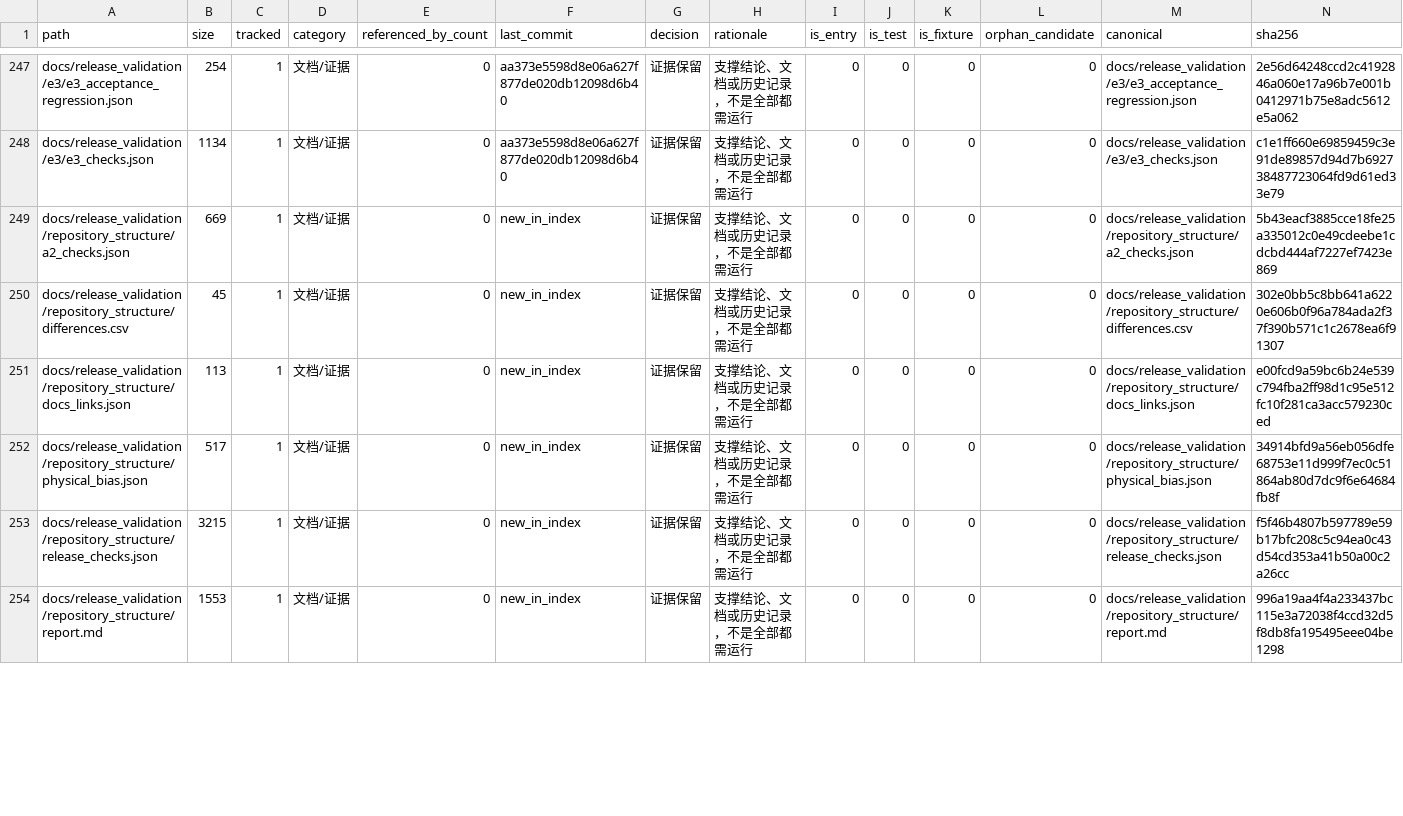
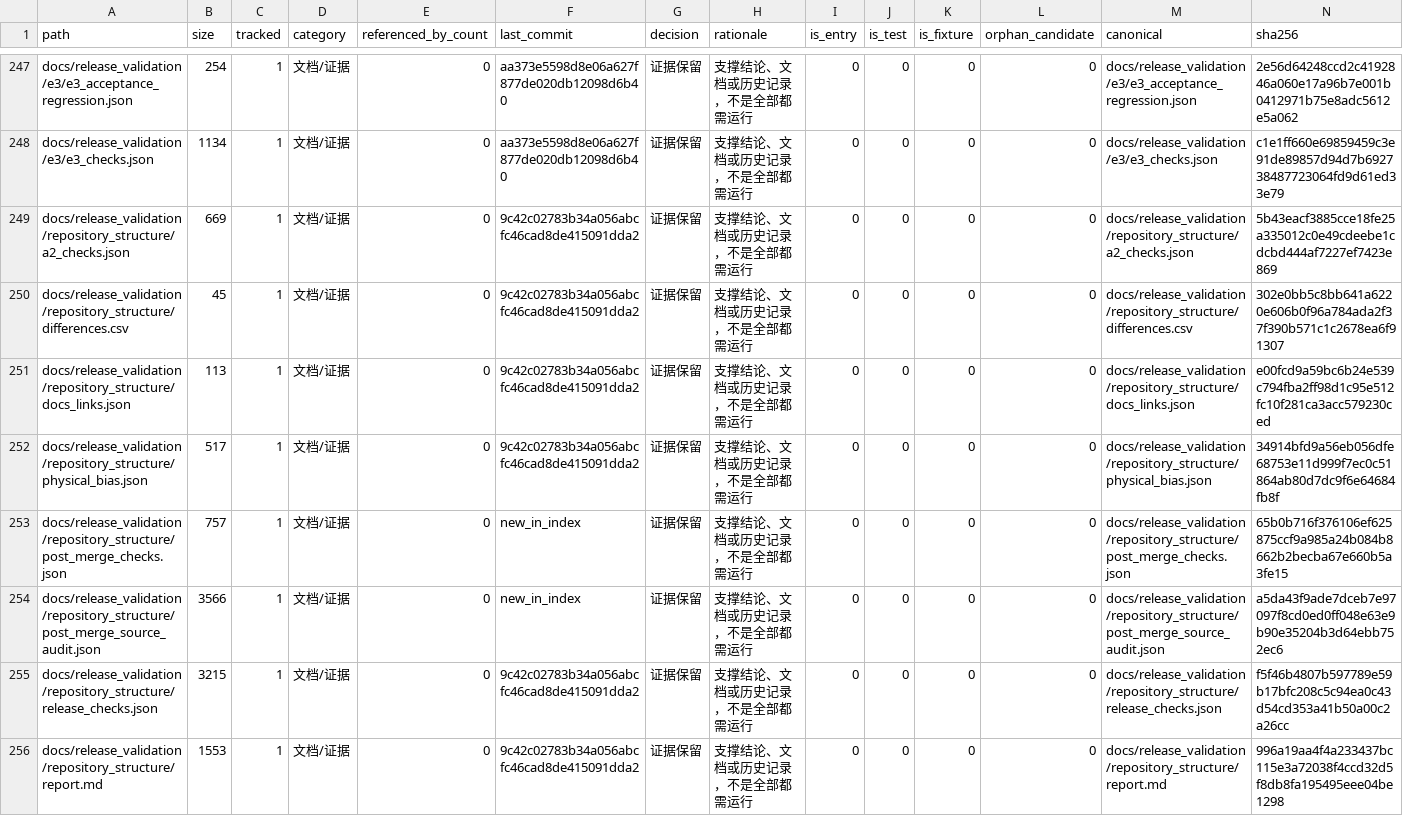
Before and after one commit to tangqingxi/Ducted-Fan-SHC09-matlab, a CSV file: docs/file_inventory.csv, drawn as a sheet; only a part is shown, gaps mark what is left out; the diff covers the shown part only.

Commit message:
docs: update handoff after structure merge

```diff
--- a/docs/file_inventory.csv
+++ b/docs/file_inventory.csv
@@ -248,7 +248,9 @@ docs/release_validation/e3/e3_acceptance_regression.json,254,1,文档/证据,0,a
 docs/release_validation/e3/e3_checks.json,1134,1,文档/证据,0,aa373e5598d8e06a627f877de020db12098d6b40,证据保留,支撑结论、文档或历史记录，不是全部都需运行,0,0,0,0,docs/release_validation/e3/e3_checks.json,c1e1ff660e69859459c3e91de89857d94d7b692738487723064fd9d61ed33e79
-docs/release_validation/repository_structure/a2_checks.json,669,1,文档/证据,0,new_in_index,证据保留,支撑结论、文档或历史记录，不是全部都需运行,0,0,0,0,docs/release_validation/repository_structure/a2_checks.json,5b43eacf3885cce18fe25a335012c0e49cdeebe1cdcbd444af7227ef7423e869
-docs/release_validation/repository_structure/differences.csv,45,1,文档/证据,0,new_in_index,证据保留,支撑结论、文档或历史记录，不是全部都需运行,0,0,0,0,docs/release_validation/repository_structure/differences.csv,302e0bb5c8bb641a6220e606b0f96a784ada2f37f390b571c1c2678ea6f91307
-docs/release_validation/repository_structure/docs_links.json,113,1,文档/证据,0,new_in_index,证据保留,支撑结论、文档或历史记录，不是全部都需运行,0,0,0,0,docs/release_validation/repository_structure/docs_links.json,e00fcd9a59bc6b24e539c794fba2ff98d1c95e512fc10f281ca3acc579230ced
-docs/release_validation/repository_structure/physical_bias.json,517,1,文档/证据,0,new_in_index,证据保留,支撑结论、文档或历史记录，不是全部都需运行,0,0,0,0,docs/release_validation/repository_structure/physical_bias.json,34914bfd9a56eb056dfe68753e11d999f7ec0c51864ab80d7dc9f6e64684fb8f
-docs/release_validation/repository_structure/release_checks.json,3215,1,文档/证据,0,new_in_index,证据保留,支撑结论、文档或历史记录，不是全部都需运行,0,0,0,0,docs/release_validation/repository_structure/release_checks.json,f5f46b4807b597789e59b17bfc208c5c94ea0c43d54cd353a41b50a00c2a26cc
-docs/release_validation/repository_structure/report.md,1553,1,文档/证据,0,new_in_index,证据保留,支撑结论、文档或历史记录，不是全部都需运行,0,0,0,0,docs/release_validation/repository_structure/report.md,996a19aa4f4a233437bc115e3a72038f4ccd32d5f8db8fa195495eee04be1298
+docs/release_validation/repository_structure/a2_checks.json,669,1,文档/证据,0,9c42c02783b34a056abcfc46cad8de415091dda2,证据保留,支撑结论、文档或历史记录，不是全部都需运行,0,0,0,0,docs/release_validation/repository_structure/a2_checks.json,5b43eacf3885cce18fe25a335012c0e49cdeebe1cdcbd444af7227ef7423e869
+docs/release_validation/repository_structure/differences.csv,45,1,文档/证据,0,9c42c02783b34a056abcfc46cad8de415091dda2,证据保留,支撑结论、文档或历史记录，不是全部都需运行,0,0,0,0,docs/release_validation/repository_structure/differences.csv,302e0bb5c8bb641a6220e606b0f96a784ada2f37f390b571c1c2678ea6f91307
+docs/release_validation/repository_structure/docs_links.json,113,1,文档/证据,0,9c42c02783b34a056abcfc46cad8de415091dda2,证据保留,支撑结论、文档或历史记录，不是全部都需运行,0,0,0,0,docs/release_validation/repository_structure/docs_links.json,e00fcd9a59bc6b24e539c794fba2ff98d1c95e512fc10f281ca3acc579230ced
+docs/release_validation/repository_structure/physical_bias.json,517,1,文档/证据,0,9c42c02783b34a056abcfc46cad8de415091dda2,证据保留,支撑结论、文档或历史记录，不是全部都需运行,0,0,0,0,docs/release_validation/repository_structure/physical_bias.json,34914bfd9a56eb056dfe68753e11d999f7ec0c51864ab80d7dc9f6e64684fb8f
+docs/release_validation/repository_structure/post_merge_checks.json,757,1,文档/证据,0,new_in_index,证据保留,支撑结论、文档或历史记录，不是全部都需运行,0,0,0,0,docs/release_validation/repository_structure/post_merge_checks.json,65b0b716f376106ef625875ccf9a985a24b084b8662b2becba67e660b5a3fe15
+docs/release_validation/repository_structure/post_merge_source_audit.json,3566,1,文档/证据,0,new_in_index,证据保留,支撑结论、文档或历史记录，不是全部都需运行,0,0,0,0,docs/release_validation/repository_structure/post_merge_source_audit.json,a5da43f9ade7dceb7e97097f8cd0ed0ff048e63e9b90e35204b3d64ebb752ec6
+docs/release_validation/repository_structure/release_checks.json,3215,1,文档/证据,0,9c42c02783b34a056abcfc46cad8de415091dda2,证据保留,支撑结论、文档或历史记录，不是全部都需运行,0,0,0,0,docs/release_validation/repository_structure/release_checks.json,f5f46b4807b597789e59b17bfc208c5c94ea0c43d54cd353a41b50a00c2a26cc
+docs/release_validation/repository_structure/report.md,1553,1,文档/证据,0,9c42c02783b34a056abcfc46cad8de415091dda2,证据保留,支撑结论、文档或历史记录，不是全部都需运行,0,0,0,0,docs/release_validation/repository_structure/report.md,996a19aa4f4a233437bc115e3a72038f4ccd32d5f8db8fa195495eee04be1298
```
Also changed, not shown: 61 edited cells elsewhere in this file, docs/file_category_summary.csv, docs/local_generated_inventory.csv, 8 other files.
